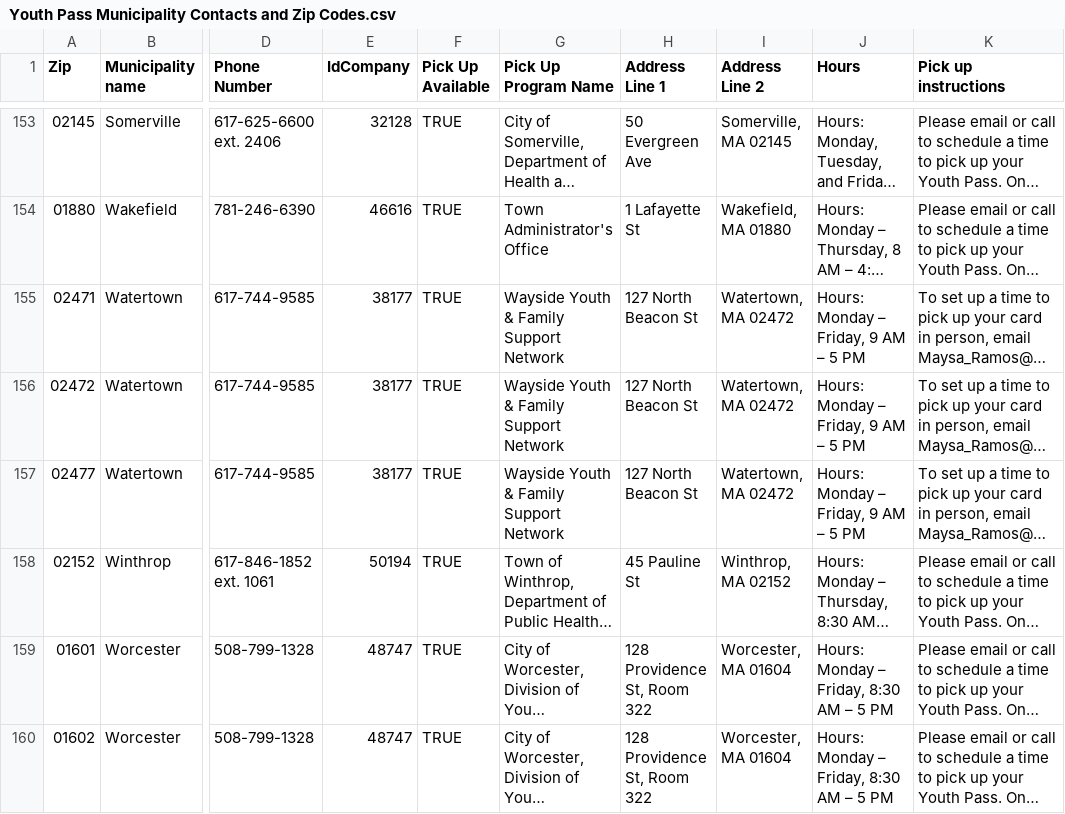
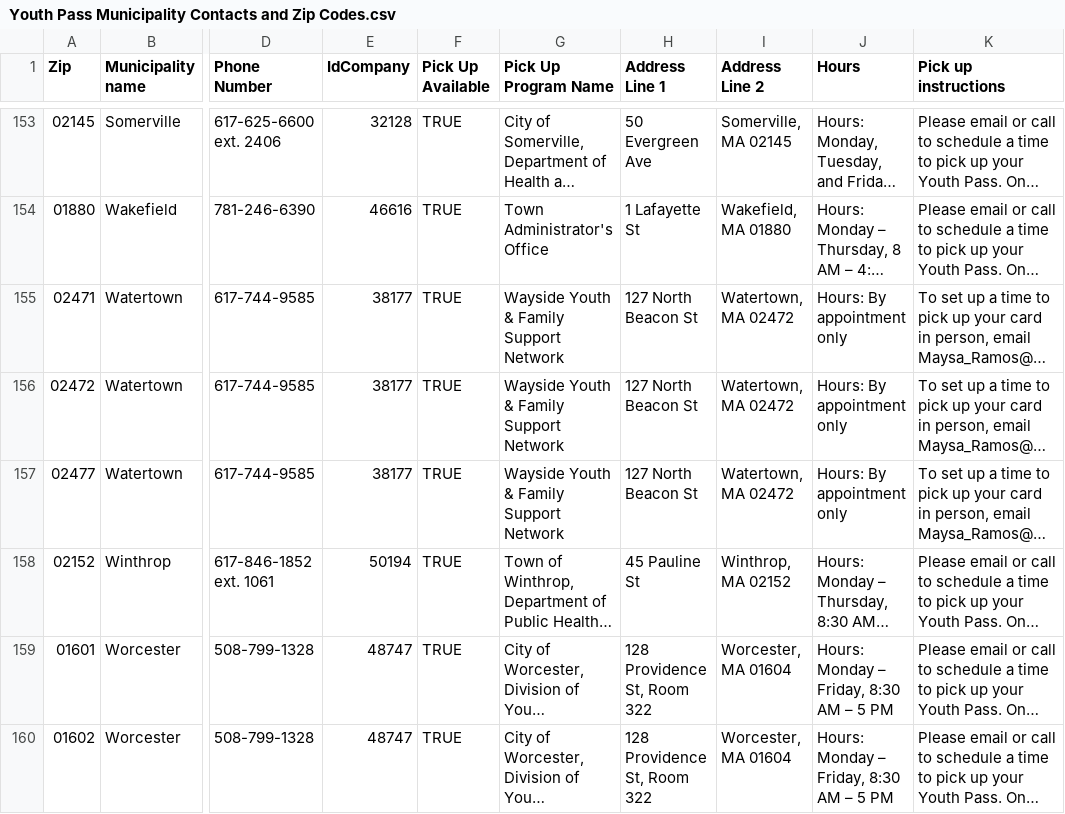
Before and after one commit to mbta/reduced_fares, a CSV file: data_sources/Youth Pass Municipality Contacts and Zip Codes.csv, drawn as a sheet; only a part is shown, gaps mark what is left out; long unchanged cells end in …; the diff names each change by its address in the sheet, - before the commit and + after, or states it on an @@ line.

Commit message:
by appointment only

```diff
--- a/data_sources/Youth Pass Municipality Contacts and Zip Codes.csv
+++ b/data_sources/Youth Pass Municipality Contacts and Zip Codes.csv
-J155:J157 (Hours): Hours: Monday – Friday, 9 AM – 5 PM
+J155:J157 (Hours): Hours: By appointment only
```
